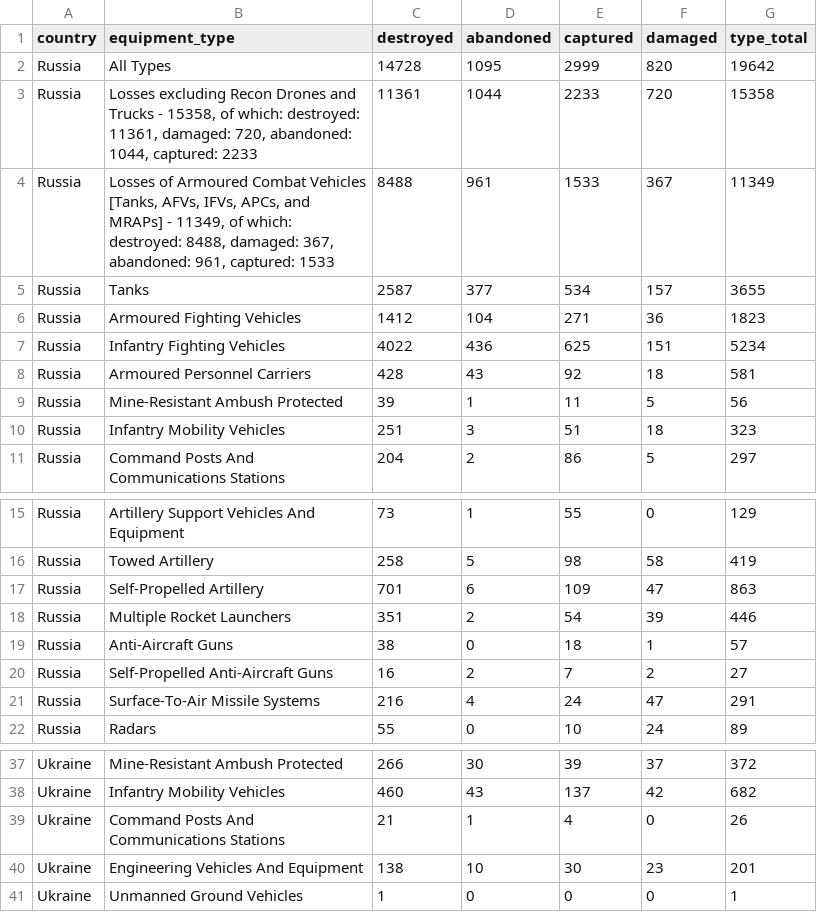
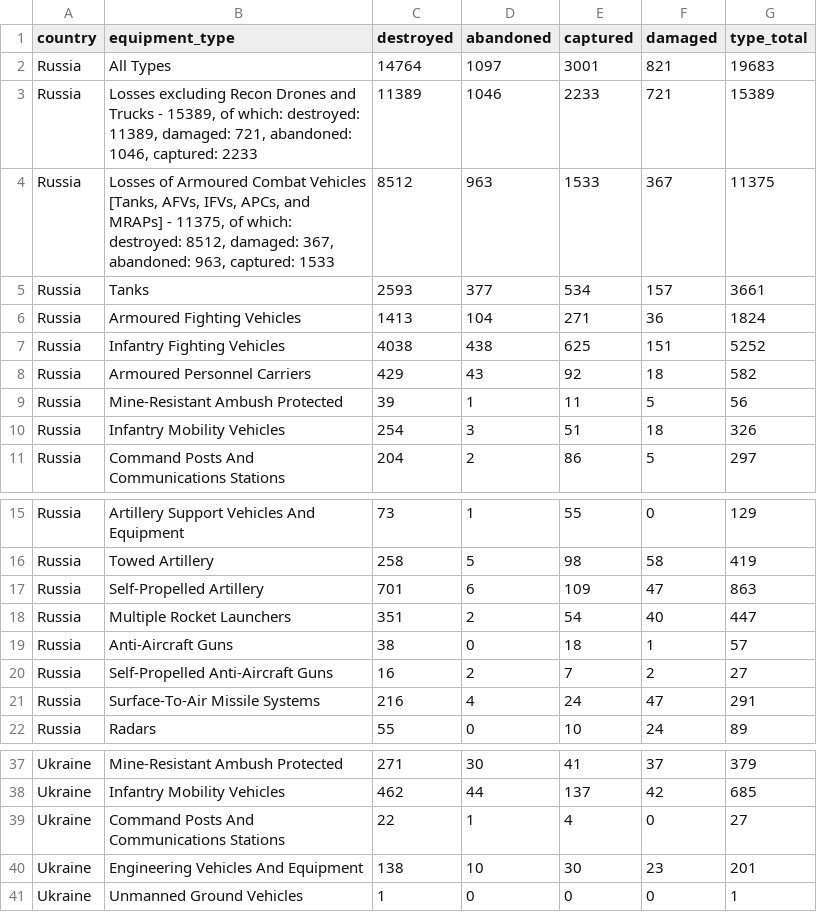
Before and after one commit to scarnecchia/oryx_data, a CSV file: totals_by_type.csv, drawn as a sheet; only a part is shown, gaps mark what is left out; removed rows and columns are numbered as before the commit, all else as after; the diff covers the shown part only; the diff names each change by its address in the sheet, - before the commit and + after, or states it on an @@ line.

```diff
--- a/totals_by_type.csv
+++ b/totals_by_type.csv
-row 2: Russia | All Types | 14728 | 1095 | 2999 | 820 | 19642
+row 2: Russia | All Types | 14764 | 1097 | 3001 | 821 | 19683
-B3 (equipment_type): …Trucks - 15358, of which: destroyed: 11361, damaged: 720, abandoned: 1044, captured: 2233
+B3 (equipment_type): …Trucks - 15389, of which: destroyed: 11389, damaged: 721, abandoned: 1046, captured: 2233
-C3 (destroyed): 11361
+C3 (destroyed): 11389
-D3 (abandoned): 1044
+D3 (abandoned): 1046
-F3 (damaged): 720
+F3 (damaged): 721
-G3 (type_total): 15358
+G3 (type_total): 15389
-B4 (equipment_type): …MRAPs] - 11349, of which: destroyed: 8488, damaged: 367, abandoned: 961, captured: 1533
+B4 (equipment_type): …MRAPs] - 11375, of which: destroyed: 8512, damaged: 367, abandoned: 963, captured: 1533
-C4 (destroyed): 8488
+C4 (destroyed): 8512
-D4 (abandoned): 961
+D4 (abandoned): 963
-G4 (type_total): 11349
+G4 (type_total): 11375
-C5 (destroyed): 2587
+C5 (destroyed): 2593
-G5 (type_total): 3655
+G5 (type_total): 3661
-C6 (destroyed): 1412
+C6 (destroyed): 1413
-G6 (type_total): 1823
+G6 (type_total): 1824
-C7 (destroyed): 4022
+C7 (destroyed): 4038
-D7 (abandoned): 436
+D7 (abandoned): 438
-G7 (type_total): 5234
+G7 (type_total): 5252
-C8 (destroyed): 428
+C8 (destroyed): 429
-G8 (type_total): 581
+G8 (type_total): 582
-C10 (destroyed): 251
+C10 (destroyed): 254
-G10 (type_total): 323
+G10 (type_total): 326
-F18 (damaged): 39
+F18 (damaged): 40
-G18 (type_total): 446
+G18 (type_total): 447
-C37 (destroyed): 266
+C37 (destroyed): 271
-E37 (captured): 39
+E37 (captured): 41
-G37 (type_total): 372
+G37 (type_total): 379
-C38 (destroyed): 460
+C38 (destroyed): 462
-D38 (abandoned): 43
+D38 (abandoned): 44
-G38 (type_total): 682
+G38 (type_total): 685
-C39 (destroyed): 21
+C39 (destroyed): 22
-G39 (type_total): 26
+G39 (type_total): 27
```
Also changed, not shown: 36 edited cells elsewhere in this file, daily_count.csv, event_abandoned.csv, 4 other files.
